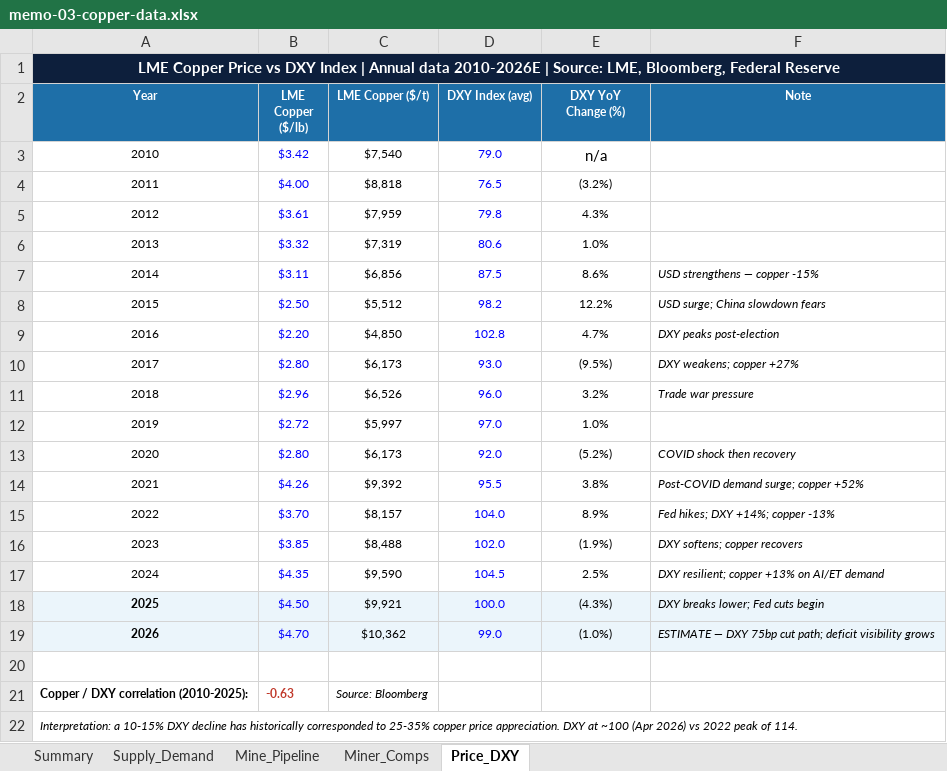
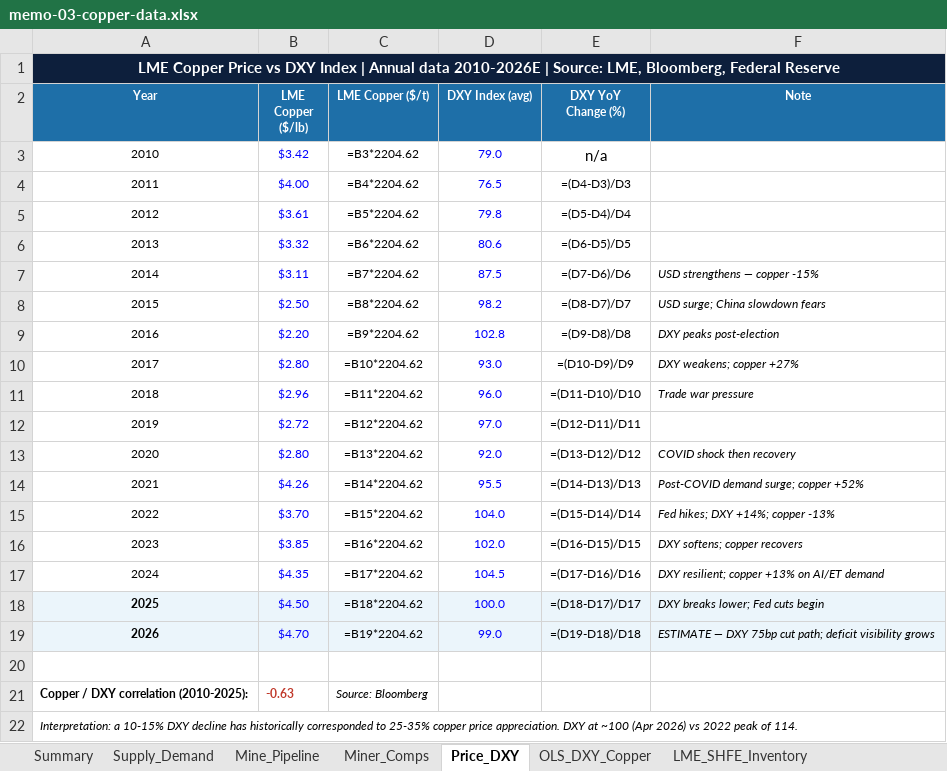
Before and after one commit to Zwhatmough/investment-research, an Excel workbook: memos/memo-03-copper-data.xlsx, sheet Price_DXY, drawn as a sheet; values as stored, in another font and other column widths than the file's, no borders; formulas without a stored value are shown as written; the diff names each change by its address in the sheet, - before the commit and + after, or states it on an @@ line.

```diff
--- a/memos/memo-03-copper-data.xlsx (sheet Price_DXY)
+++ b/memos/memo-03-copper-data.xlsx (sheet Price_DXY)
+sheet tab: OLS_DXY_Copper
+sheet tab: LME_SHFE_Inventory
-B1:F1 fill: #0D1F3C
+B1:F1 fill: none
-C3 (LME Copper ($/t)): $7,540
+C3 (LME Copper ($/t)): =B3*2204.62
-C4 (LME Copper ($/t)): $8,818
+C4 (LME Copper ($/t)): =B4*2204.62
-E4 (DXY YoY Change (%)): (3.2%)
+E4 (DXY YoY Change (%)): =(D4-D3)/D3
-C5 (LME Copper ($/t)): $7,959
+C5 (LME Copper ($/t)): =B5*2204.62
-E5 (DXY YoY Change (%)): 4.3%
+E5 (DXY YoY Change (%)): =(D5-D4)/D4
-C6 (LME Copper ($/t)): $7,319
+C6 (LME Copper ($/t)): =B6*2204.62
-E6 (DXY YoY Change (%)): 1.0%
+E6 (DXY YoY Change (%)): =(D6-D5)/D5
-C7 (LME Copper ($/t)): $6,856
+C7 (LME Copper ($/t)): =B7*2204.62
-E7 (DXY YoY Change (%)): 8.6%
+E7 (DXY YoY Change (%)): =(D7-D6)/D6
-C8 (LME Copper ($/t)): $5,512
+C8 (LME Copper ($/t)): =B8*2204.62
-E8 (DXY YoY Change (%)): 12.2%
+E8 (DXY YoY Change (%)): =(D8-D7)/D7
-C9 (LME Copper ($/t)): $4,850
+C9 (LME Copper ($/t)): =B9*2204.62
-E9 (DXY YoY Change (%)): 4.7%
+E9 (DXY YoY Change (%)): =(D9-D8)/D8
-C10 (LME Copper ($/t)): $6,173
+C10 (LME Copper ($/t)): =B10*2204.62
-E10 (DXY YoY Change (%)): (9.5%)
+E10 (DXY YoY Change (%)): =(D10-D9)/D9
-C11 (LME Copper ($/t)): $6,526
+C11 (LME Copper ($/t)): =B11*2204.62
-E11 (DXY YoY Change (%)): 3.2%
+E11 (DXY YoY Change (%)): =(D11-D10)/D10
-C12 (LME Copper ($/t)): $5,997
+C12 (LME Copper ($/t)): =B12*2204.62
-E12 (DXY YoY Change (%)): 1.0%
+E12 (DXY YoY Change (%)): =(D12-D11)/D11
-C13 (LME Copper ($/t)): $6,173
+C13 (LME Copper ($/t)): =B13*2204.62
-E13 (DXY YoY Change (%)): (5.2%)
+E13 (DXY YoY Change (%)): =(D13-D12)/D12
-C14 (LME Copper ($/t)): $9,392
+C14 (LME Copper ($/t)): =B14*2204.62
-E14 (DXY YoY Change (%)): 3.8%
+E14 (DXY YoY Change (%)): =(D14-D13)/D13
-C15 (LME Copper ($/t)): $8,157
+C15 (LME Copper ($/t)): =B15*2204.62
-E15 (DXY YoY Change (%)): 8.9%
+E15 (DXY YoY Change (%)): =(D15-D14)/D14
-C16 (LME Copper ($/t)): $8,488
+C16 (LME Copper ($/t)): =B16*2204.62
-E16 (DXY YoY Change (%)): (1.9%)
+E16 (DXY YoY Change (%)): =(D16-D15)/D15
-C17 (LME Copper ($/t)): $9,590
+C17 (LME Copper ($/t)): =B17*2204.62
-E17 (DXY YoY Change (%)): 2.5%
+E17 (DXY YoY Change (%)): =(D17-D16)/D16
-C18 (LME Copper ($/t)): $9,921
+C18 (LME Copper ($/t)): =B18*2204.62
-E18 (DXY YoY Change (%)): (4.3%)
+E18 (DXY YoY Change (%)): =(D18-D17)/D17
-C19 (LME Copper ($/t)): $10,362
+C19 (LME Copper ($/t)): =B19*2204.62
-E19 (DXY YoY Change (%)): (1.0%)
+E19 (DXY YoY Change (%)): =(D19-D18)/D18
```
Also changed, not shown: sheet Supply_Demand, sheet Miner_Comps, sheet Summary, sheet Mine_Pipeline, other sheet tabs, memos/memo-04-emerging-markets-data.xlsx, memos/memo-05-biotech-data.xlsx, 3 other files.
